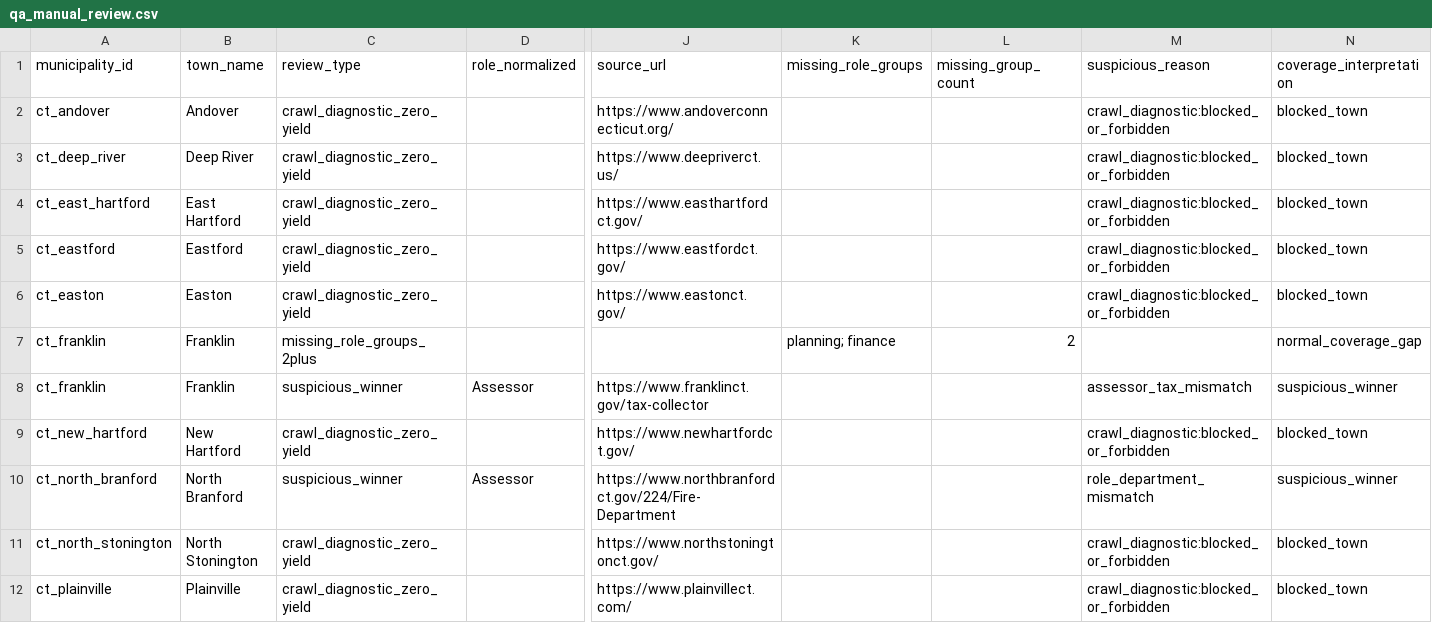
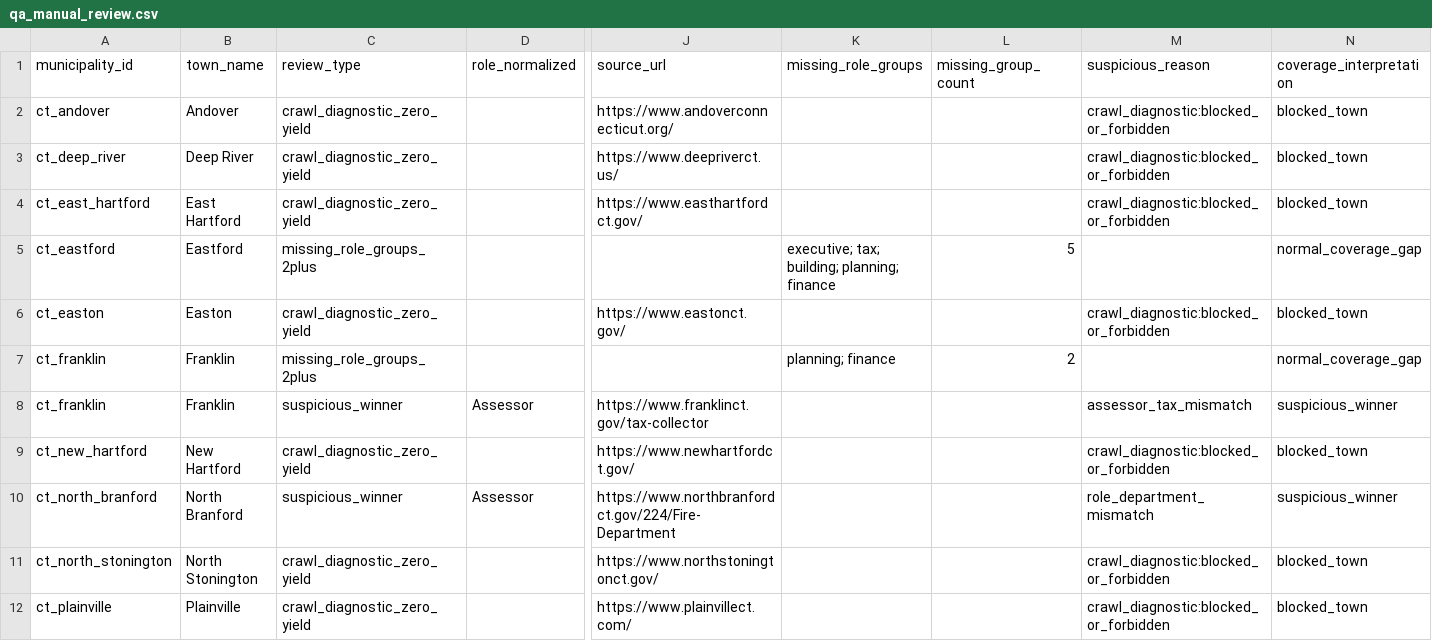
Before and after one commit to WmArmitage/municipal_mapper, a CSV file: outputs/batches/batch_4/qa_manual_review.csv, drawn as a sheet; only a part is shown, gaps mark what is left out; removed rows and columns are numbered as before the commit, all else as after; rows hold the shown columns only; the diff names each change by its address in the sheet, - before the commit and + after, or states it on an @@ line.

```diff
--- a/outputs/batches/batch_4/qa_manual_review.csv
+++ b/outputs/batches/batch_4/qa_manual_review.csv
-row 5: ct_eastford | Eastford | crawl_diagnostic_zero_yield |  | https://www.eastfordct.gov/ |  |  | crawl_diagnostic:blocked_or_forbidden | blocked_town
+row 5: ct_eastford | Eastford | missing_role_groups_2plus |  |  | executive; tax; building; planning; finance | 5 |  | normal_coverage_gap
```
Also changed, not shown: outputs/batches/batch_4/qa_batch_summary.csv, outputs/batches/batch_4/qa_blocked_recovery_status.csv, 3 other files.
